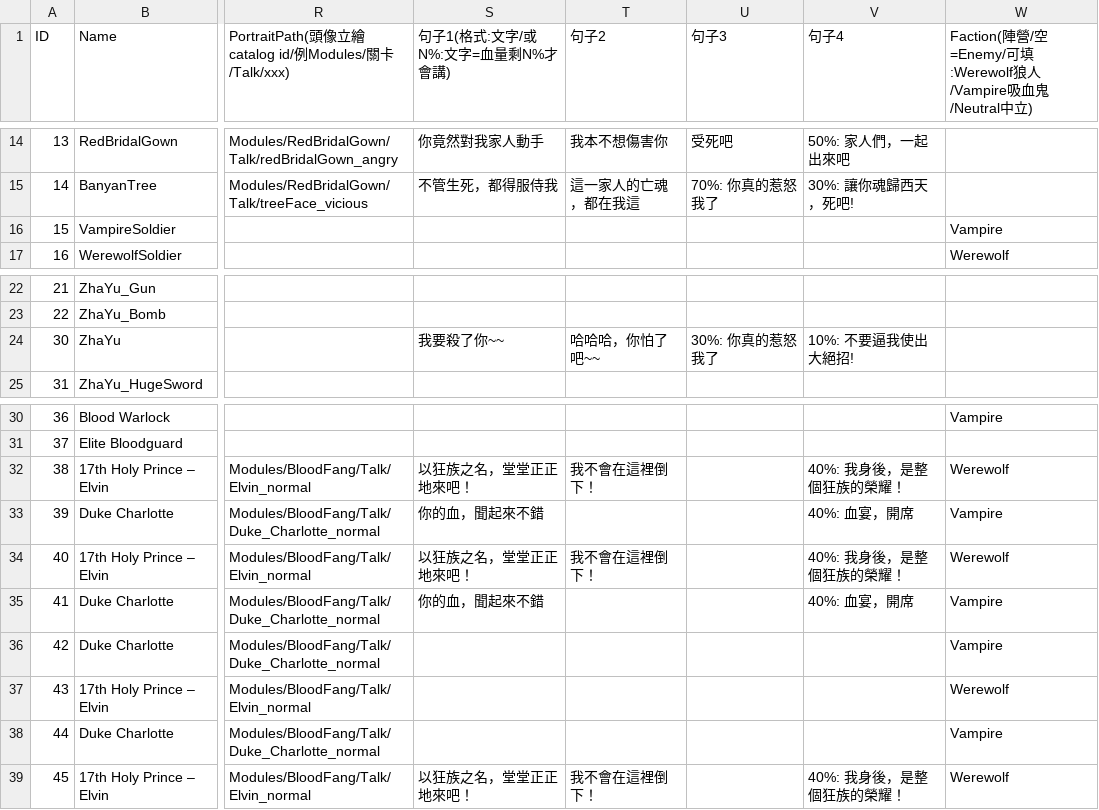
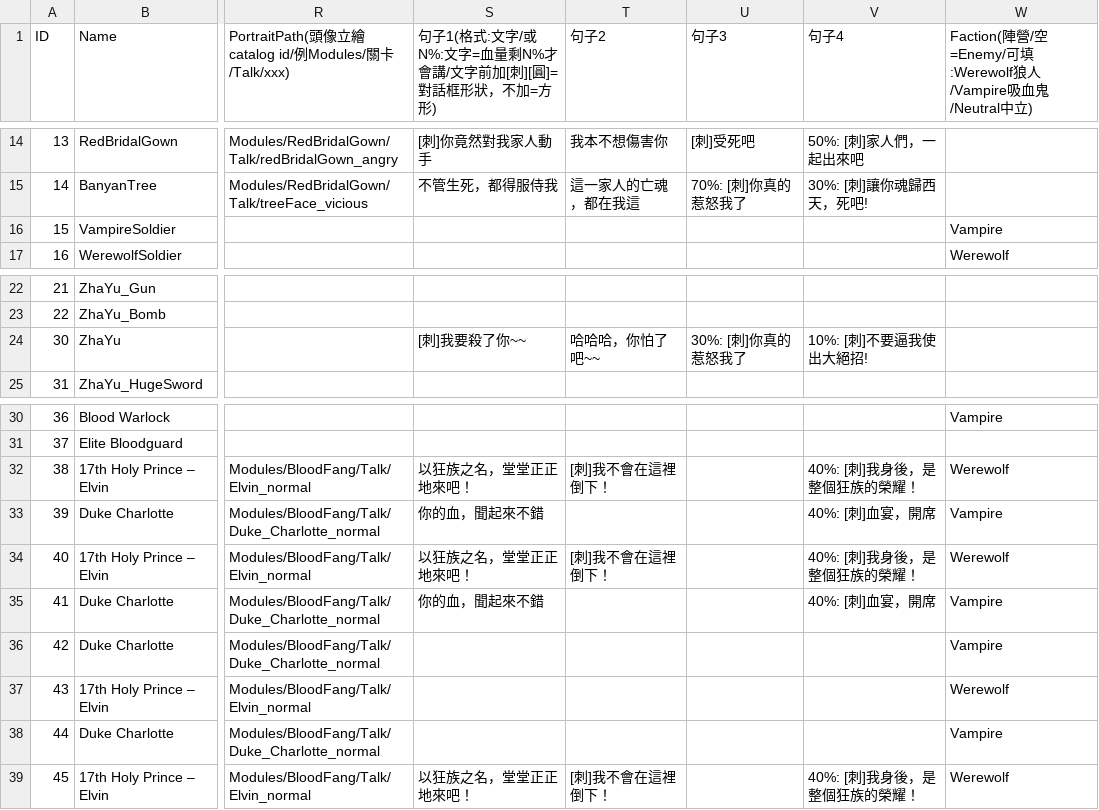
Before and after one commit to sorrowslee/DipanProj, a CSV file: DipanProj_Main/Assets/Data/MonsterData.csv, drawn as a sheet; only a part is shown, gaps mark what is left out; the diff covers the shown part only; the diff names each change by its address in the sheet, - before the commit and + after, or states it on an @@ line.

```diff
--- a/DipanProj_Main/Assets/Data/MonsterData.csv
+++ b/DipanProj_Main/Assets/Data/MonsterData.csv
-S1: 句子1(格式:文字/或 N%:文字=血量剩N%才會講)
+S1: 句子1(格式:文字/或 N%:文字=血量剩N%才會講/文字前加[刺][圓]=對話框形狀，不加=方形)
-S14: 你竟然對我家人動手
+S14: [刺]你竟然對我家人動手
-U14 (句子3): 受死吧
+U14 (句子3): [刺]受死吧
-V14 (句子4): 50%: 家人們，一起出來吧
+V14 (句子4): 50%: [刺]家人們，一起出來吧
-U15 (句子3): 70%: 你真的惹怒我了
+U15 (句子3): 70%: [刺]你真的惹怒我了
-V15 (句子4): 30%: 讓你魂歸西天，死吧!
+V15 (句子4): 30%: [刺]讓你魂歸西天，死吧!
-S24: 我要殺了你~~
+S24: [刺]我要殺了你~~
-U24 (句子3): 30%: 你真的惹怒我了
+U24 (句子3): 30%: [刺]你真的惹怒我了
-V24 (句子4): 10%: 不要逼我使出大絕招!
+V24 (句子4): 10%: [刺]不要逼我使出大絕招!
-T32 (句子2): 我不會在這裡倒下！
+T32 (句子2): [刺]我不會在這裡倒下！
-V32 (句子4): 40%: 我身後，是整個狂族的榮耀！
+V32 (句子4): 40%: [刺]我身後，是整個狂族的榮耀！
-V33 (句子4): 40%: 血宴，開席
+V33 (句子4): 40%: [刺]血宴，開席
-T34 (句子2): 我不會在這裡倒下！
+T34 (句子2): [刺]我不會在這裡倒下！
-V34 (句子4): 40%: 我身後，是整個狂族的榮耀！
+V34 (句子4): 40%: [刺]我身後，是整個狂族的榮耀！
-V35 (句子4): 40%: 血宴，開席
+V35 (句子4): 40%: [刺]血宴，開席
-T39 (句子2): 我不會在這裡倒下！
+T39 (句子2): [刺]我不會在這裡倒下！
-V39 (句子4): 40%: 我身後，是整個狂族的榮耀！
+V39 (句子4): 40%: [刺]我身後，是整個狂族的榮耀！
```
Also changed, not shown: 35 edited cells elsewhere in this file, 28 other files.
